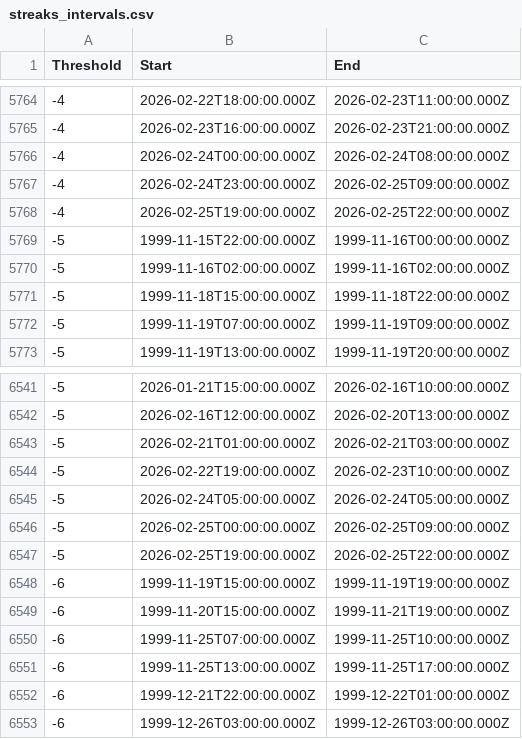
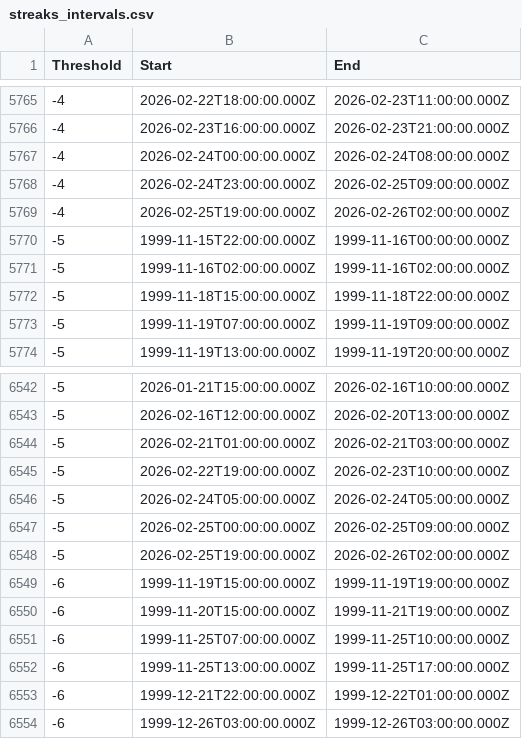
Before and after one commit to reinson/temp_streak, a CSV file: data/streaks_intervals.csv, drawn as a sheet; only a part is shown, gaps mark what is left out; the diff covers the shown part only.

```diff
--- a/data/streaks_intervals.csv
+++ b/data/streaks_intervals.csv
@@ -5767,3 +5768,3 @@ Threshold,Start,End
 -4,2026-02-24T23:00:00.000Z,2026-02-25T09:00:00.000Z
--4,2026-02-25T19:00:00.000Z,2026-02-25T22:00:00.000Z
+-4,2026-02-25T19:00:00.000Z,2026-02-26T02:00:00.000Z
 -5,1999-11-15T22:00:00.000Z,1999-11-16T00:00:00.000Z
@@ -6546,3 +6547,3 @@ Threshold,Start,End
 -5,2026-02-25T00:00:00.000Z,2026-02-25T09:00:00.000Z
--5,2026-02-25T19:00:00.000Z,2026-02-25T22:00:00.000Z
+-5,2026-02-25T19:00:00.000Z,2026-02-26T02:00:00.000Z
 -6,1999-11-19T15:00:00.000Z,1999-11-19T19:00:00.000Z
```
Also changed, not shown: 2 added rows and 4 edited cells elsewhere in this file, 1 other file.
